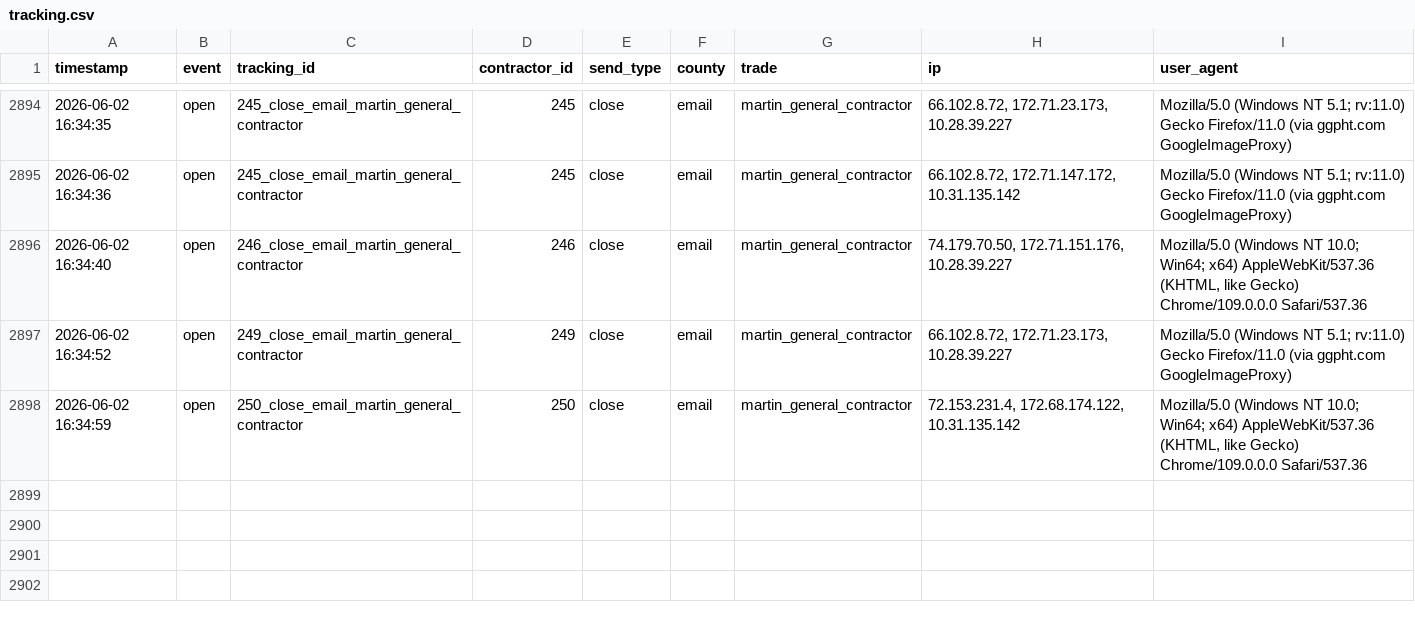
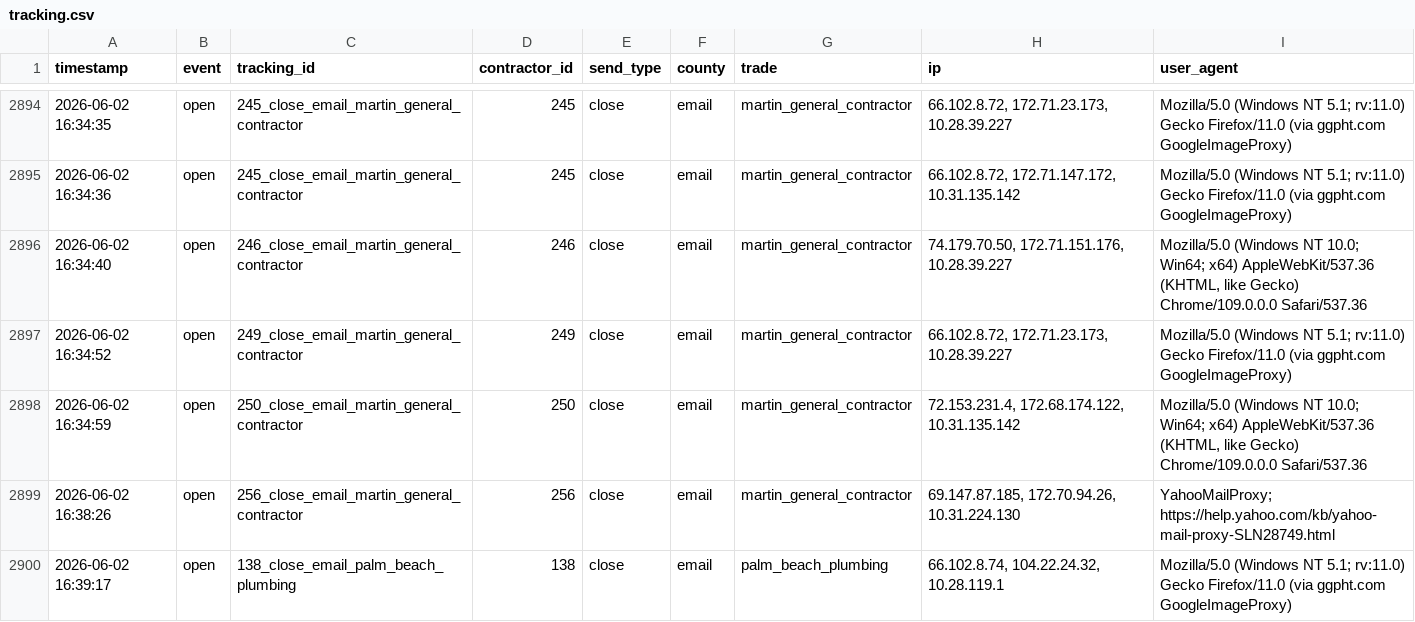
Before and after one commit to anandakeyclub-ops/permitmap-tracker, a CSV file: tracking.csv, drawn as a sheet; only a part is shown, gaps mark what is left out.

Commit message:
tracking update 2026-06-02 16:39:24

```diff
--- a/tracking.csv
+++ b/tracking.csv
@@ -2898 +2898,3 @@ timestamp,event,tracking_id,contractor_id,send_type,county,trade,ip,user_agent
 2026-06-02 16:34:59,open,250_close_email_martin_general_contractor,250,close,email,martin_general_contractor,"72.153.231.4, 172.68.174.122, 10.31.135.142","Mozilla/5.0 (Windows NT 10.0; Win64; x64) AppleWebKit/537.36 (KHTML, like Gecko) Chrome/109.0.0.0 Safari/537.36"
+2026-06-02 16:38:26,open,256_close_email_martin_general_contractor,256,close,email,martin_general_contractor,"69.147.87.185, 172.70.94.26, 10.31.224.130",YahooMailProxy; https://help.yahoo.com/kb/yahoo-mail-proxy-SLN28749.html
+2026-06-02 16:39:17,open,138_close_email_palm_beach_plumbing,138,close,email,palm_beach_plumbing,"66.102.8.74, 104.22.24.32, 10.28.119.1",Mozilla/5.0 (Windows NT 5.1; rv:11.0) Gecko Firefox/11.0 (via ggpht.com GoogleImageProxy)
```
